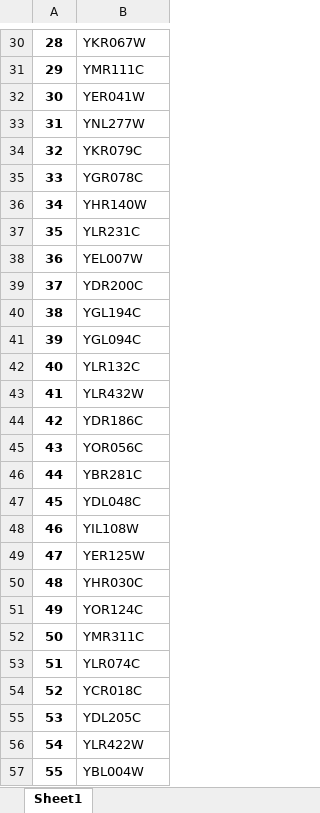
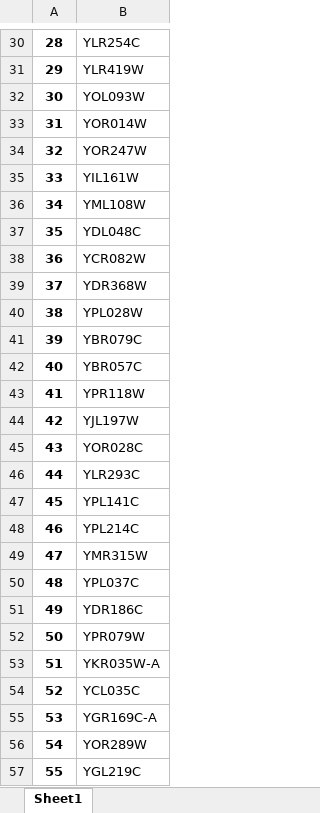
Before and after one commit to hongzhonglu/large_scale_yeast_proteomics_analysis, an Excel workbook: data/sce_compartment_curation/cytoplasm_annotations_v2.xlsx, sheet Sheet1, drawn as a sheet; only a part is shown, gaps mark what is left out; values as stored, in another font and other column widths than the file's, no borders; the diff covers the shown part only; the diff names each change by its address in the sheet, - before the commit and + after, or states it on an @@ line.

```diff
--- a/data/sce_compartment_curation/cytoplasm_annotations_v2.xlsx (sheet Sheet1)
+++ b/data/sce_compartment_curation/cytoplasm_annotations_v2.xlsx (sheet Sheet1)
-B30: YKR067W
+B30: YLR254C
-B31: YMR111C
+B31: YLR419W
-B32: YER041W
+B32: YOL093W
-B33: YNL277W
+B33: YOR014W
-B34: YKR079C
+B34: YOR247W
-B35: YGR078C
+B35: YIL161W
-B36: YHR140W
+B36: YML108W
-B37: YLR231C
+B37: YDL048C
-B38: YEL007W
+B38: YCR082W
-B39: YDR200C
+B39: YDR368W
-B40: YGL194C
+B40: YPL028W
-B41: YGL094C
+B41: YBR079C
-B42: YLR132C
+B42: YBR057C
-B43: YLR432W
+B43: YPR118W
-B44: YDR186C
+B44: YJL197W
-B45: YOR056C
+B45: YOR028C
-B46: YBR281C
+B46: YLR293C
-B47: YDL048C
+B47: YPL141C
-B48: YIL108W
+B48: YPL214C
-B49: YER125W
+B49: YMR315W
-B50: YHR030C
+B50: YPL037C
-B51: YOR124C
+B51: YDR186C
-B52: YMR311C
+B52: YPR079W
-B53: YLR074C
+B53: YKR035W-A
-B54: YCR018C
+B54: YCL035C
-B55: YDL205C
+B55: YGR169C-A
-B56: YLR422W
+B56: YOR289W
-B57: YBL004W
+B57: YGL219C
```
Also changed, not shown: 1530 edited cells elsewhere in this sheet, data/proteomics/ProMassRatio_across_compartment_combine.xlsx, data/proteomics/membrane_size_ratio_across_compartment_combine.xlsx, 22 other files.
